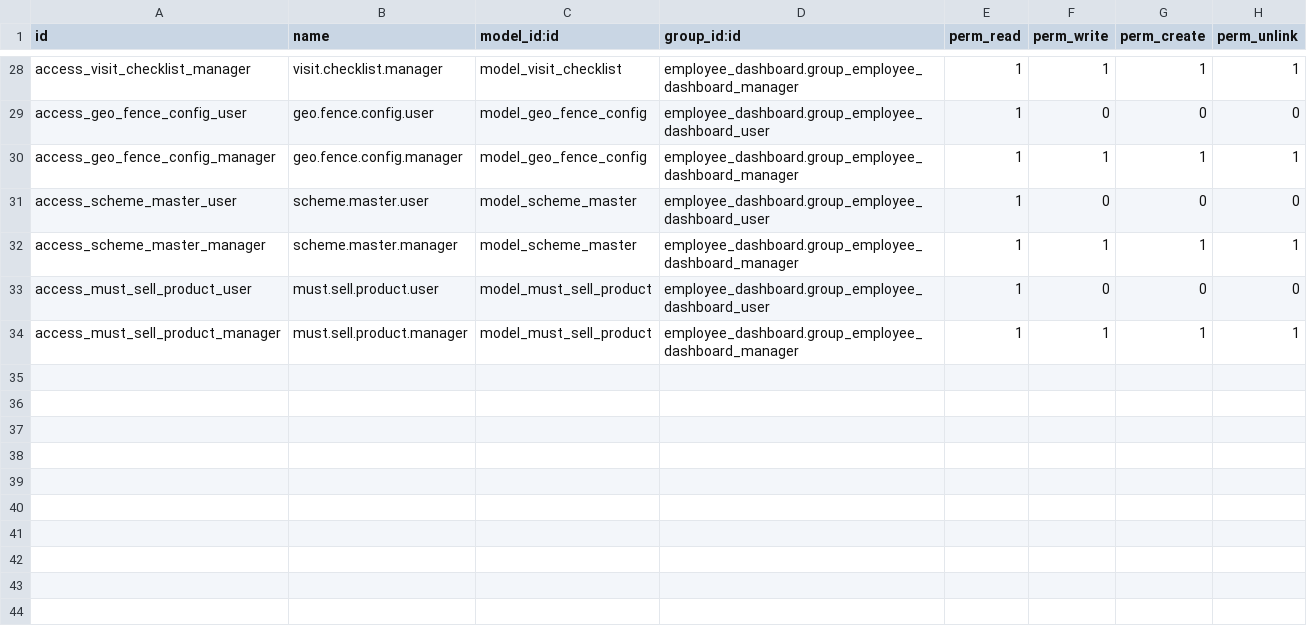
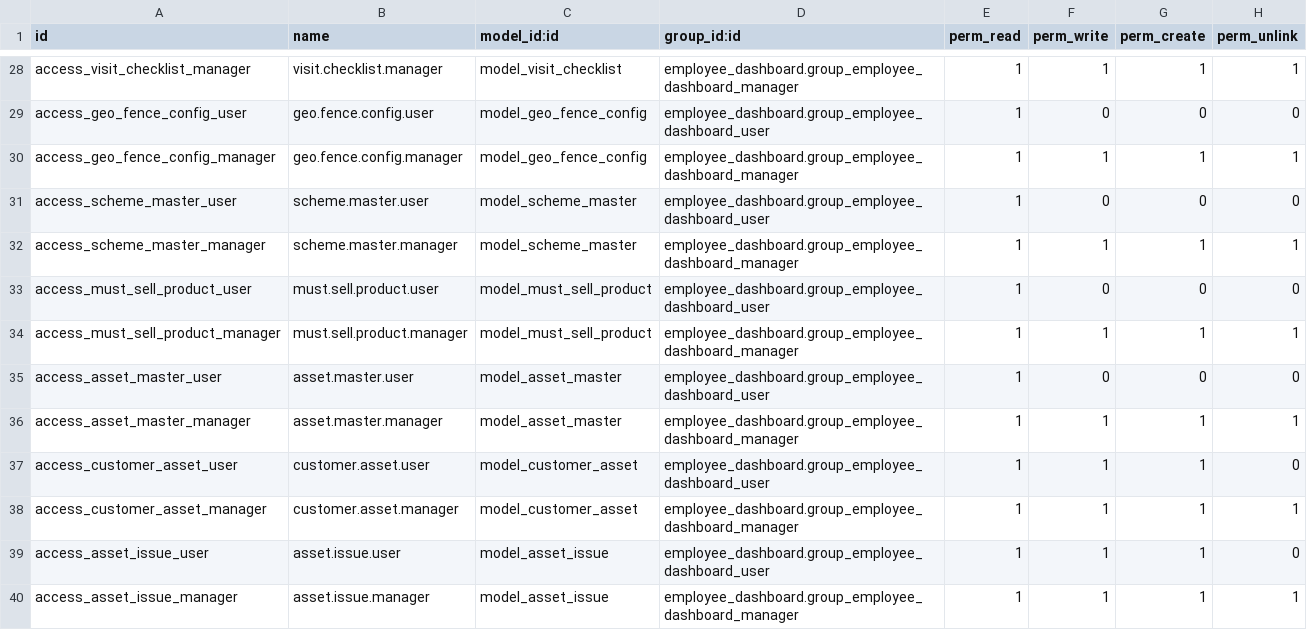
Before and after one commit to support-fingertip/odooKPI, a CSV file: employee_dashboard/security/ir.model.access.csv, drawn as a sheet; only a part is shown, gaps mark what is left out.

```diff
--- a/employee_dashboard/security/ir.model.access.csv
+++ b/employee_dashboard/security/ir.model.access.csv
@@ -34 +34,7 @@ access_must_sell_product_user,must.sell.product.user,model_must_sell_product,emp
 access_must_sell_product_manager,must.sell.product.manager,model_must_sell_product,employee_dashboard.group_employee_dashboard_manager,1,1,1,1
+access_asset_master_user,asset.master.user,model_asset_master,employee_dashboard.group_employee_dashboard_user,1,0,0,0
+access_asset_master_manager,asset.master.manager,model_asset_master,employee_dashboard.group_employee_dashboard_manager,1,1,1,1
+access_customer_asset_user,customer.asset.user,model_customer_asset,employee_dashboard.group_employee_dashboard_user,1,1,1,0
+access_customer_asset_manager,customer.asset.manager,model_customer_asset,employee_dashboard.group_employee_dashboard_manager,1,1,1,1
+access_asset_issue_user,asset.issue.user,model_asset_issue,employee_dashboard.group_employee_dashboard_user,1,1,1,0
+access_asset_issue_manager,asset.issue.manager,model_asset_issue,employee_dashboard.group_employee_dashboard_manager,1,1,1,1
```
Also changed, not shown: 9 other files.
